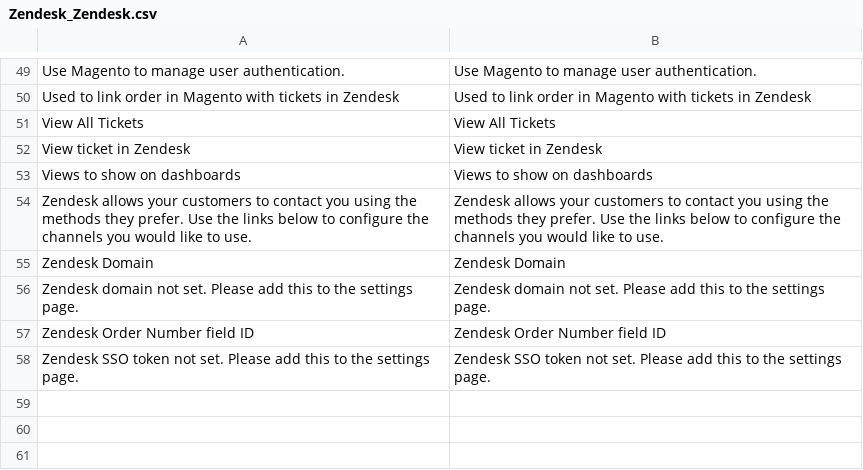
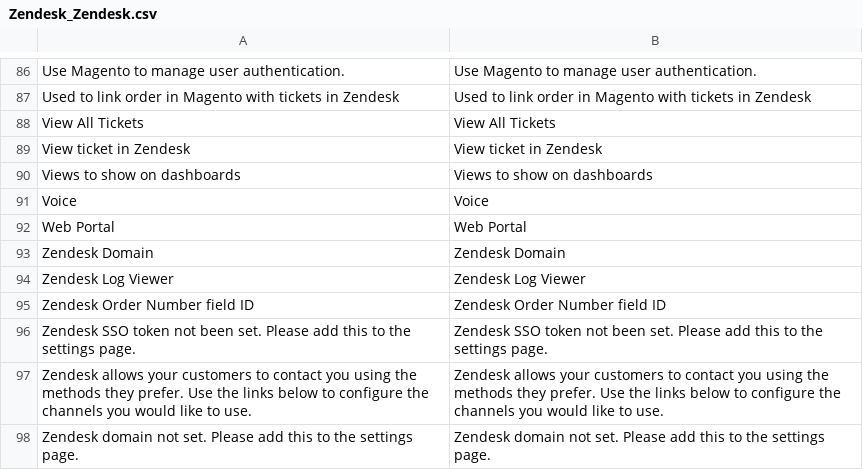
Before and after one commit to OpenMageModuleFostering/zendesk, a CSV file: app/locale/en_US/Zendesk_Zendesk.csv, drawn as a sheet; only a part is shown, gaps mark what is left out; the diff covers the shown part only.

```diff
--- a/app/locale/en_US/Zendesk_Zendesk.csv
+++ b/app/locale/en_US/Zendesk_Zendesk.csv
@@ -53,0 +91,6 @@ Views to show on dashboards,Views to show on dashboards
+"Voice","Voice"
+"Web Portal","Web Portal"
+"Zendesk Domain","Zendesk Domain"
+"Zendesk Log Viewer","Zendesk Log Viewer"
+"Zendesk Order Number field ID","Zendesk Order Number field ID"
+"Zendesk SSO token not been set. Please add this to the settings page.","Zendesk SSO token not been set. Please add this to the settings page."
@@ -55 +97,0 @@ Zendesk allows your customers to contact you using the methods they prefer. Use
-Zendesk Domain,Zendesk Domain
@@ -57,2 +98,0 @@ Zendesk domain not set. Please add this to the settings page.,Zendesk domain not
-Zendesk Order Number field ID,Zendesk Order Number field ID
-Zendesk SSO token not set. Please add this to the settings page.,Zendesk SSO token not set. Please add this to the settings page.
```
Also changed, not shown: 43 added rows, 6 removed rows, 2 moved rows and 9 edited cells elsewhere in this file, app/locale/de_DE/Zendesk_Zendesk.csv, app/locale/es_ES/Zendesk_Zendesk.csv, 27 other files.
